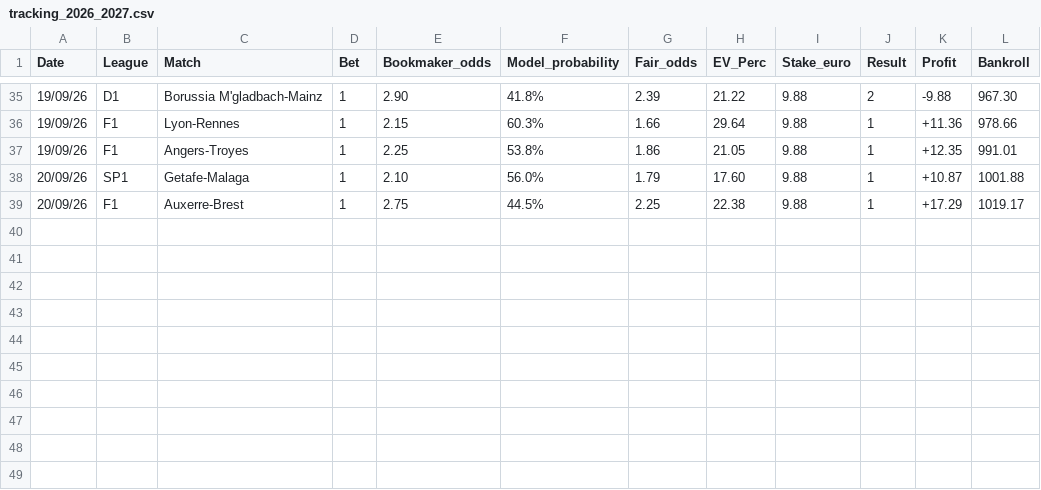
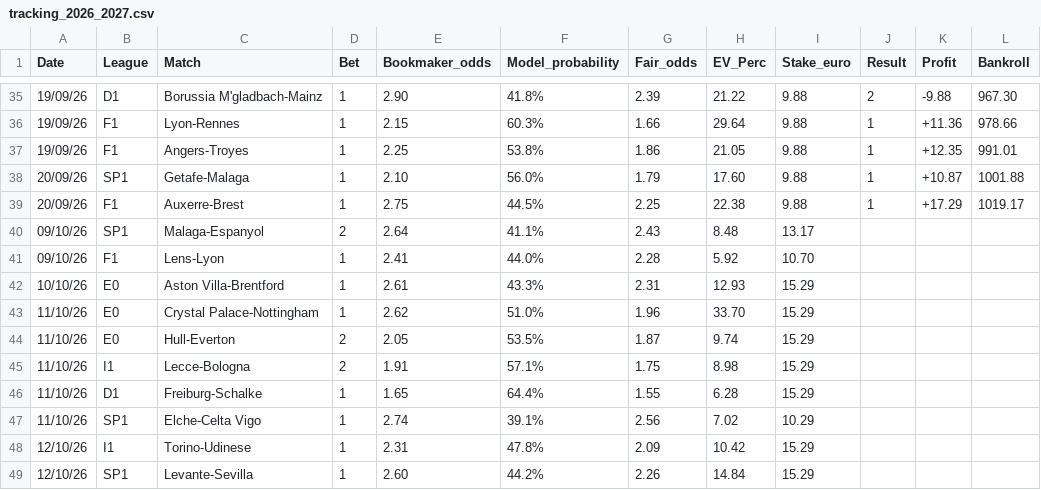
Before and after one commit to fabriziopierfelice03-ai/deep-pitch, a CSV file: tracking_2026_2027.csv, drawn as a sheet; only a part is shown, gaps mark what is left out.

Commit message:
feat(tracking): append 10 qualified pre-match value bets for weekend matchday (9-12 Oct 2026)

```diff
--- a/tracking_2026_2027.csv
+++ b/tracking_2026_2027.csv
@@ -39 +39,11 @@ Date,League,Match,Bet,Bookmaker_odds,Model_probability,Fair_odds,EV_Perc,Stake_e
 20/09/26,F1,Auxerre-Brest,1,2.75,44.5%,2.25,22.38,9.88,1,+17.29,1019.17
+09/10/26,SP1,Malaga-Espanyol,2,2.64,41.1%,2.43,8.48,13.17,,,
+09/10/26,F1,Lens-Lyon,1,2.41,44.0%,2.28,5.92,10.70,,,
+10/10/26,E0,Aston Villa-Brentford,1,2.61,43.3%,2.31,12.93,15.29,,,
+11/10/26,E0,Crystal Palace-Nottingham,1,2.62,51.0%,1.96,33.70,15.29,,,
+11/10/26,E0,Hull-Everton,2,2.05,53.5%,1.87,9.74,15.29,,,
+11/10/26,I1,Lecce-Bologna,2,1.91,57.1%,1.75,8.98,15.29,,,
+11/10/26,D1,Freiburg-Schalke,1,1.65,64.4%,1.55,6.28,15.29,,,
+11/10/26,SP1,Elche-Celta Vigo,1,2.74,39.1%,2.56,7.02,10.29,,,
+12/10/26,I1,Torino-Udinese,1,2.31,47.8%,2.09,10.42,15.29,,,
+12/10/26,SP1,Levante-Sevilla,1,2.60,44.2%,2.26,14.84,15.29,,,
```
